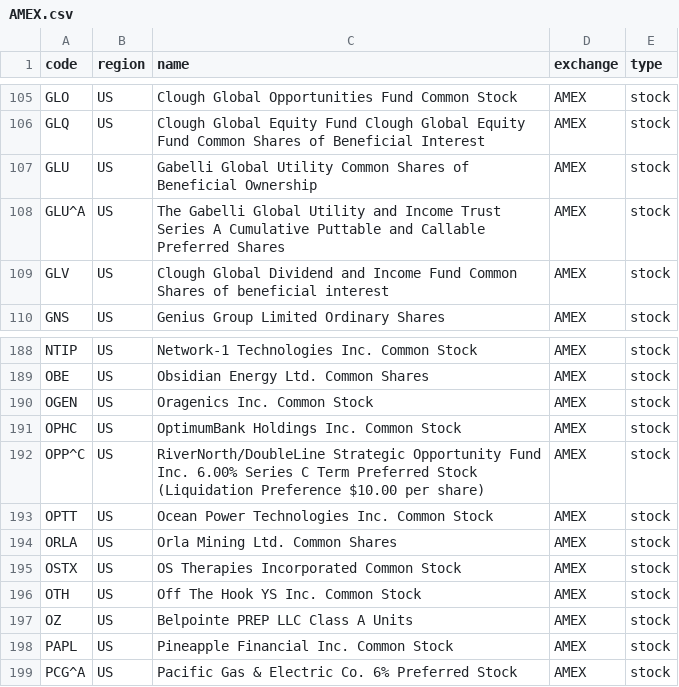
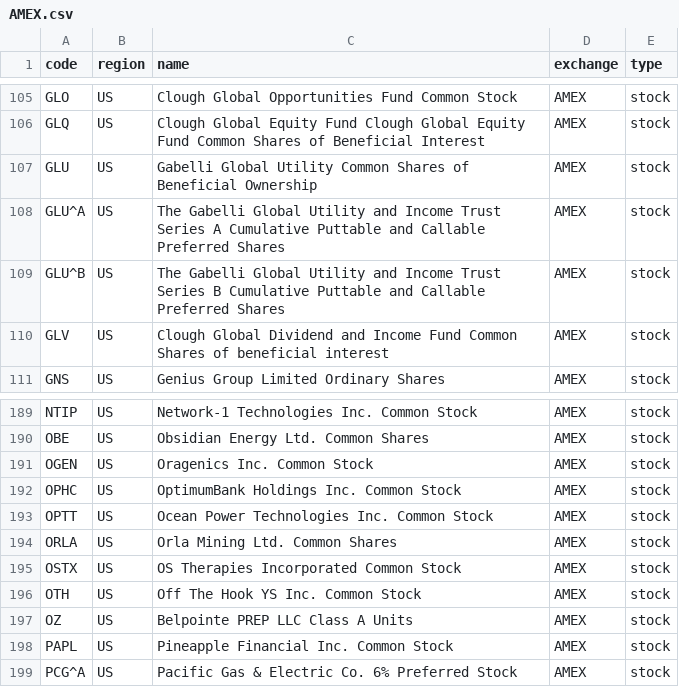
Before and after one commit to irachex/open-stock-data, a CSV file: symbols/AMEX.csv, drawn as a sheet; only a part is shown, gaps mark what is left out; removed rows and columns are numbered as before the commit, all else as after; the diff names each change by its address in the sheet, - before the commit and + after, or states it on an @@ line.

```diff
--- a/symbols/AMEX.csv
+++ b/symbols/AMEX.csv
+row 109: GLU^B | US | The Gabelli Global Utility and Income Trust Series B Cumulative Puttable and Callable Preferred Shares | AMEX | stock
-row 192: OPP^C | US | RiverNorth/DoubleLine Strategic Opportunity Fund Inc. 6.00% Series C Term Preferred Stock (Liquidation Preference $10.00 per share) | AMEX | stock
```
Also changed, not shown: symbols/BSE.csv, symbols/HKEX.csv, 4 other files.
